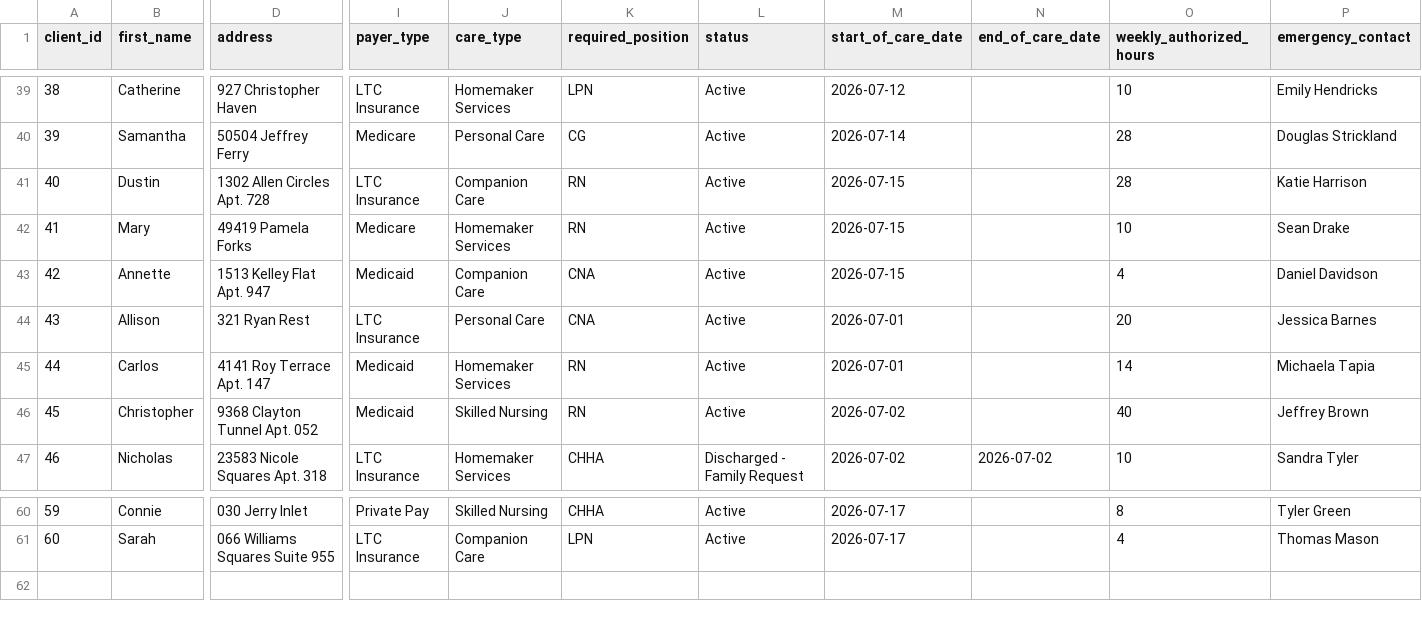
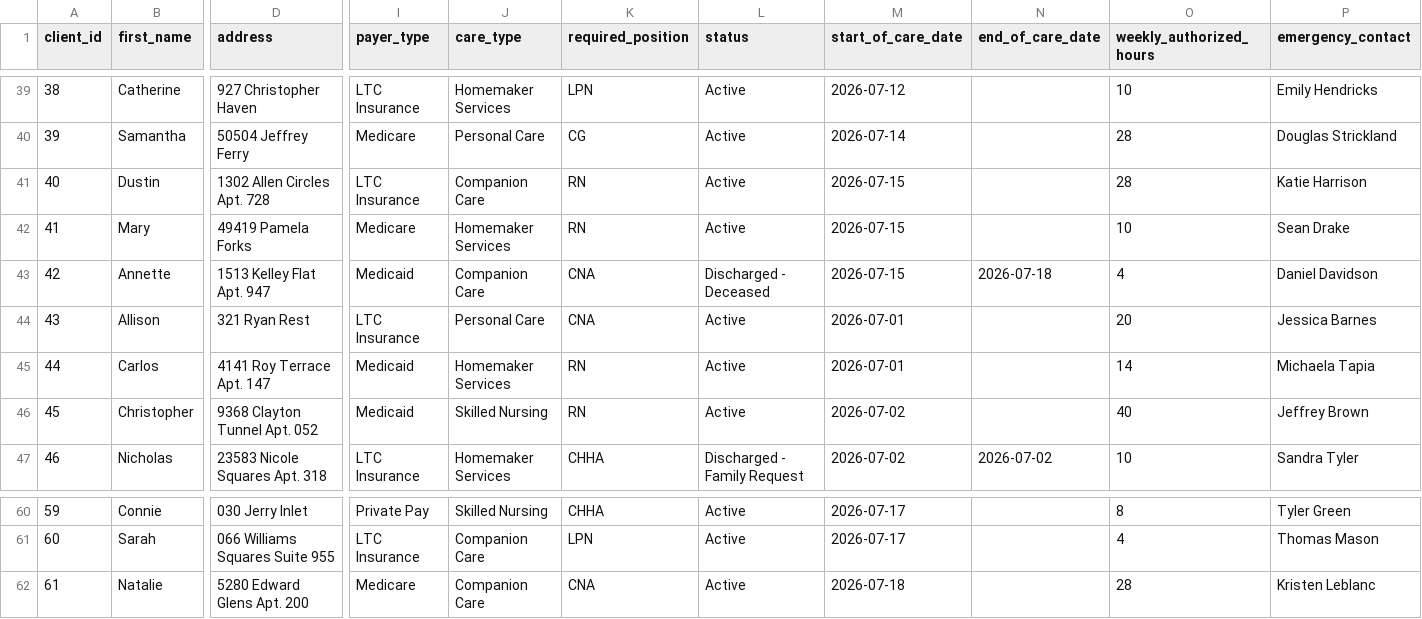
Before and after one commit to uzairnauman/Work_Opportunity_Tax_Credit, a CSV file: Datasets/Clients.csv, drawn as a sheet; only a part is shown, gaps mark what is left out; rows hold the shown columns only; the diff names each change by its address in the sheet, - before the commit and + after, or states it on an @@ line.

```diff
--- a/Datasets/Clients.csv
+++ b/Datasets/Clients.csv
-L43 (status): Active
+L43 (status): Discharged - Deceased
-N43 (end_of_care_date): (empty)
+N43 (end_of_care_date): 2026-07-18
+row 62: 61 | Natalie | 5280 Edward Glens Apt. 200 | Medicare | Companion Care | CNA | Active | 2026-07-18 |  | 28 | Kristen Leblanc
```
Also changed, not shown: Datasets/Shifts.csv.
